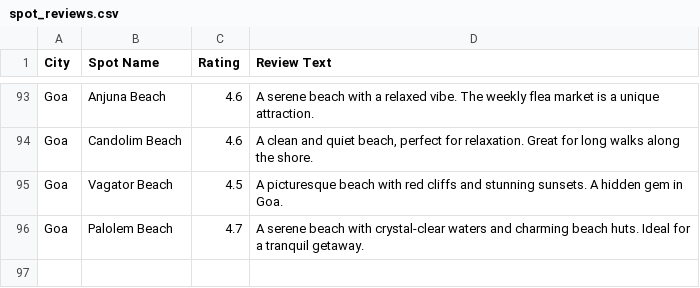
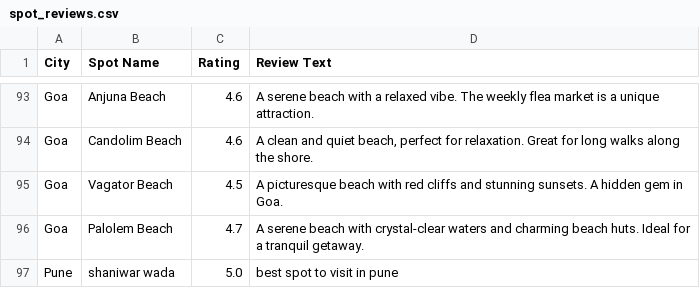
Before and after one commit to tanishqtote55/DSA_Project, a CSV file: csv/spot_reviews.csv, drawn as a sheet; only a part is shown, gaps mark what is left out; the diff names each change by its address in the sheet, - before the commit and + after, or states it on an @@ line.

```diff
--- a/csv/spot_reviews.csv
+++ b/csv/spot_reviews.csv
+row 97: Pune | shaniwar wada | 5.0 | best spot to visit in pune
```
Also changed, not shown: 4 other files.
